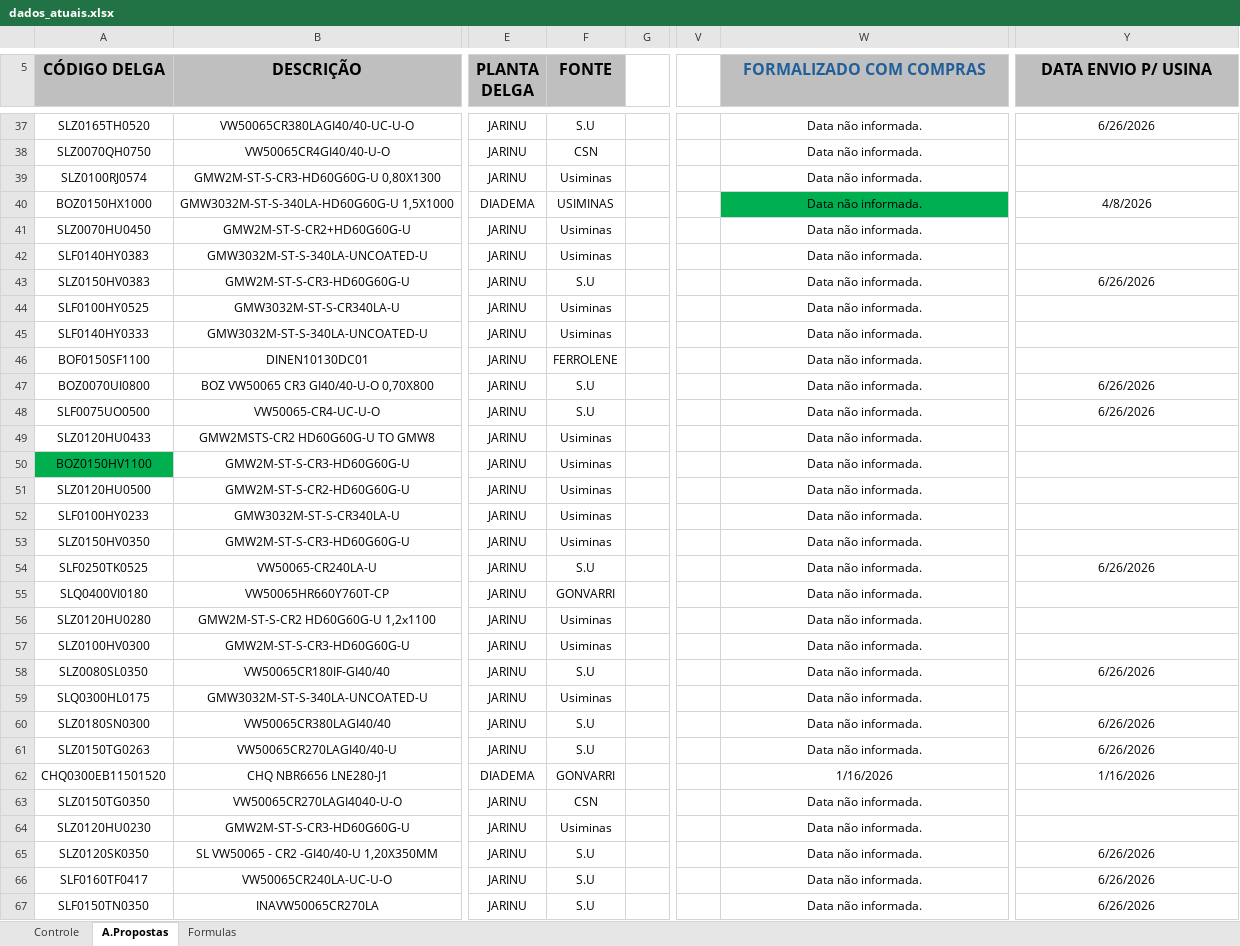
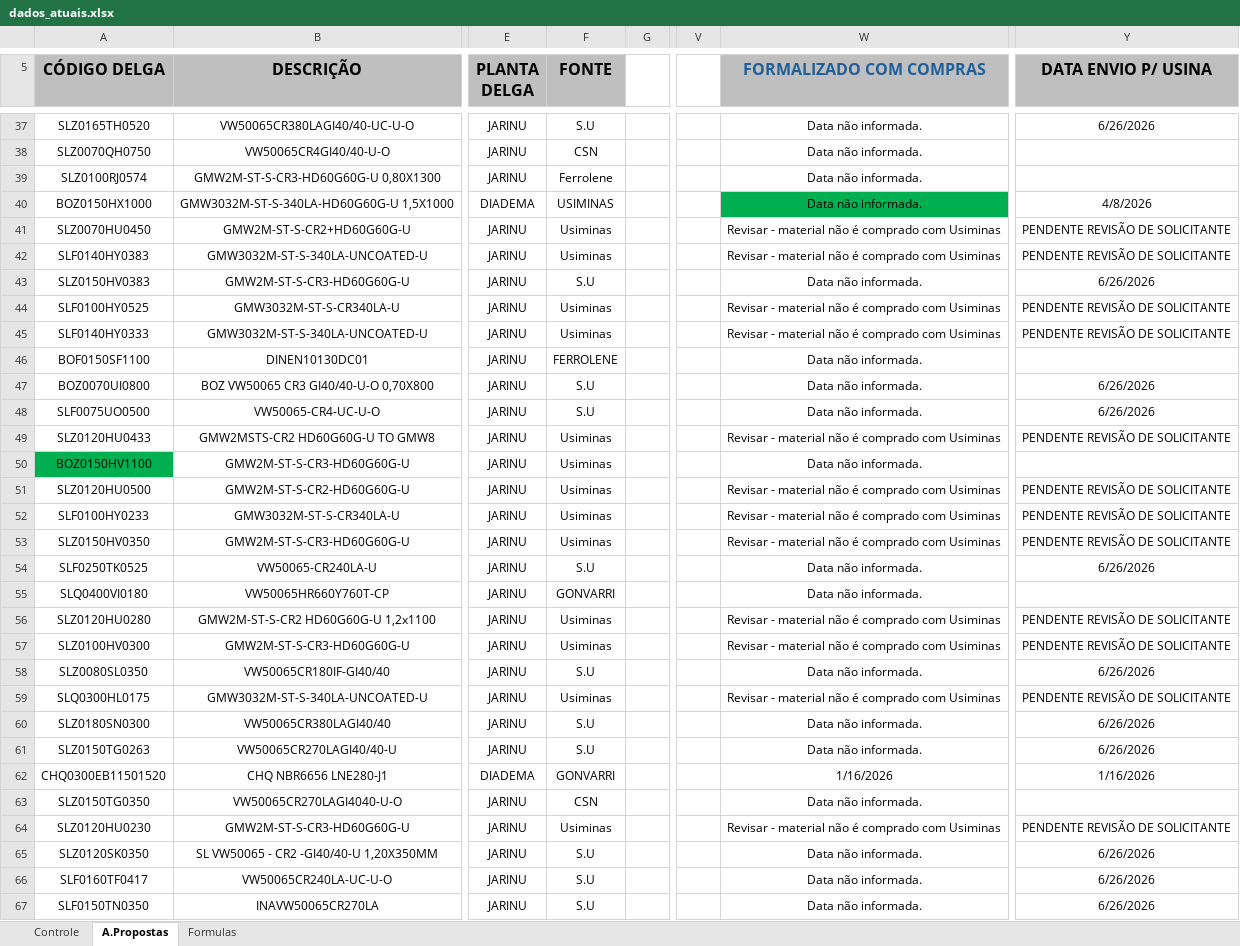
Before and after one commit to GabrielGustavoDeSouza/dashboard-bobinas, an Excel workbook: data/dados_atuais.xlsx, sheet A.Propostas, drawn as a sheet; only a part is shown, gaps mark what is left out; values as stored, in another font and other column widths than the file's, no borders; conditional formats not drawn; the diff covers the shown part only; the diff names each change by its address in the sheet, - before the commit and + after, or states it on an @@ line.

Commit message:
Atualização de dados: Controle Resumo - Base BSW (48).xlsx (03/07/2026 11:59)

```diff
--- a/data/dados_atuais.xlsx (sheet A.Propostas)
+++ b/data/dados_atuais.xlsx (sheet A.Propostas)
-F39 (FONTE): Usiminas
+F39 (FONTE): Ferrolene
-W41:W42 (FORMALIZADO COM COMPRAS): Data não informada.
+W41:W42 (FORMALIZADO COM COMPRAS): Revisar - material não é comprado com Usiminas
-Y41:Y42 (DATA ENVIO P/ USINA): (empty)
+Y41:Y42 (DATA ENVIO P/ USINA): PENDENTE REVISÃO DE SOLICITANTE
-W44:W45 (FORMALIZADO COM COMPRAS): Data não informada.
+W44:W45 (FORMALIZADO COM COMPRAS): Revisar - material não é comprado com Usiminas
-Y44:Y45 (DATA ENVIO P/ USINA): (empty)
+Y44:Y45 (DATA ENVIO P/ USINA): PENDENTE REVISÃO DE SOLICITANTE
-W49 (FORMALIZADO COM COMPRAS): Data não informada.
+W49 (FORMALIZADO COM COMPRAS): Revisar - material não é comprado com Usiminas
-Y49 (DATA ENVIO P/ USINA): (empty)
+Y49 (DATA ENVIO P/ USINA): PENDENTE REVISÃO DE SOLICITANTE
-W51:W53 (FORMALIZADO COM COMPRAS): Data não informada.
+W51:W53 (FORMALIZADO COM COMPRAS): Revisar - material não é comprado com Usiminas
-Y51:Y53 (DATA ENVIO P/ USINA): (empty)
+Y51:Y53 (DATA ENVIO P/ USINA): PENDENTE REVISÃO DE SOLICITANTE
-W56:W57 (FORMALIZADO COM COMPRAS): Data não informada.
+W56:W57 (FORMALIZADO COM COMPRAS): Revisar - material não é comprado com Usiminas
-Y56:Y57 (DATA ENVIO P/ USINA): (empty)
+Y56:Y57 (DATA ENVIO P/ USINA): PENDENTE REVISÃO DE SOLICITANTE
-W59 (FORMALIZADO COM COMPRAS): Data não informada.
+W59 (FORMALIZADO COM COMPRAS): Revisar - material não é comprado com Usiminas
-Y59 (DATA ENVIO P/ USINA): (empty)
+Y59 (DATA ENVIO P/ USINA): PENDENTE REVISÃO DE SOLICITANTE
-W64 (FORMALIZADO COM COMPRAS): Data não informada.
+W64 (FORMALIZADO COM COMPRAS): Revisar - material não é comprado com Usiminas
-Y64 (DATA ENVIO P/ USINA): (empty)
+Y64 (DATA ENVIO P/ USINA): PENDENTE REVISÃO DE SOLICITANTE
```
Also changed, not shown: 20 edited cells elsewhere in this sheet.
